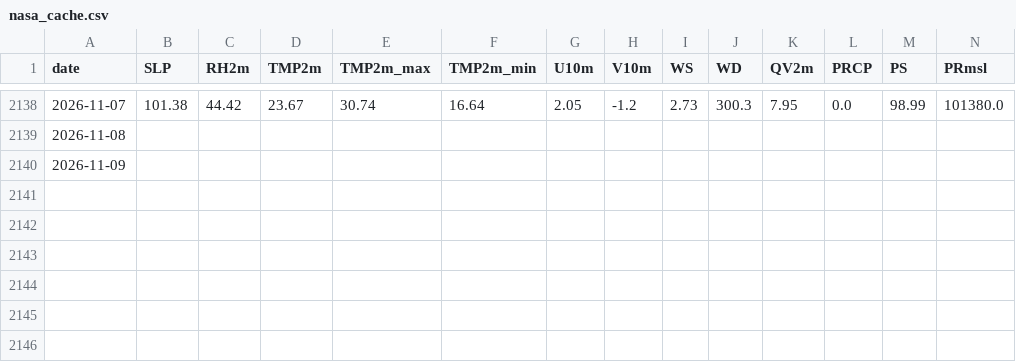
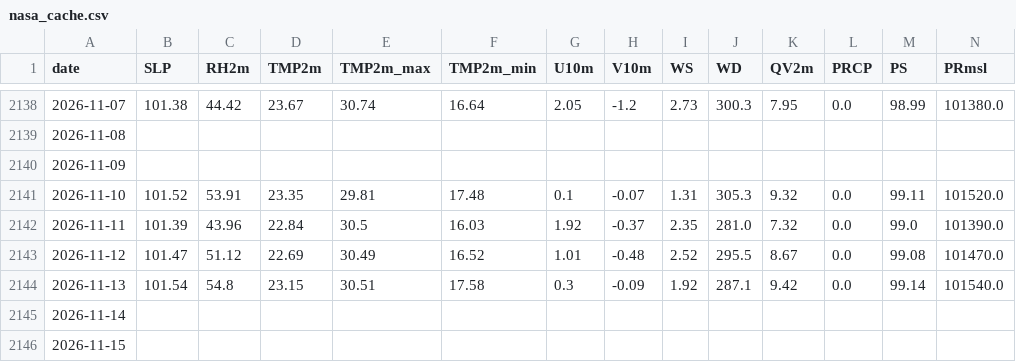
Before and after one commit to souravk03/HQNN-live-multicity, a CSV file: hqnn live pk/data/delhi/nasa_cache.csv, drawn as a sheet; only a part is shown, gaps mark what is left out; rows hold the shown columns only; the diff names each change by its address in the sheet, - before the commit and + after, or states it on an @@ line.

```diff
--- a/hqnn live pk/data/delhi/nasa_cache.csv
+++ b/hqnn live pk/data/delhi/nasa_cache.csv
+row 2141: 2026-11-10 | 101.52 | 53.91 | 23.35 | 29.81 | 17.48 | 0.1 | -0.07 | 1.31 | 305.3 | 9.32 | 0.0 | 99.11 | 101520.0
+row 2142: 2026-11-11 | 101.39 | 43.96 | 22.84 | 30.5 | 16.03 | 1.92 | -0.37 | 2.35 | 281.0 | 7.32 | 0.0 | 99.0 | 101390.0
+row 2143: 2026-11-12 | 101.47 | 51.12 | 22.69 | 30.49 | 16.52 | 1.01 | -0.48 | 2.52 | 295.5 | 8.67 | 0.0 | 99.08 | 101470.0
+row 2144: 2026-11-13 | 101.54 | 54.8 | 23.15 | 30.51 | 17.58 | 0.3 | -0.09 | 1.92 | 287.1 | 9.42 | 0.0 | 99.14 | 101540.0
+row 2145: 2026-11-14
+row 2146: 2026-11-15
```
Also changed, not shown: hqnn live pk/data/chennai/nasa_cache.csv, hqnn live pk/data/chennai/openmeteo_cache.csv, 54 other files.
